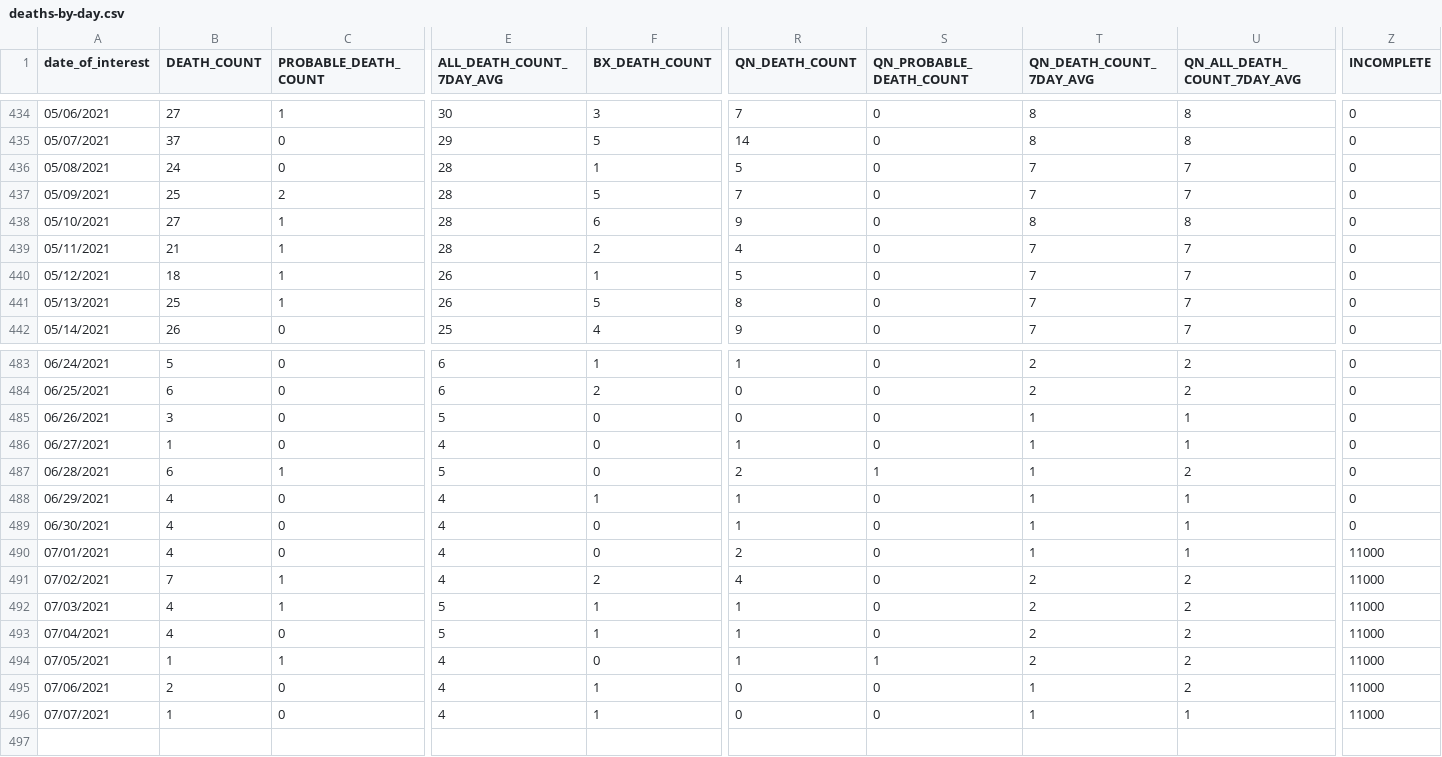
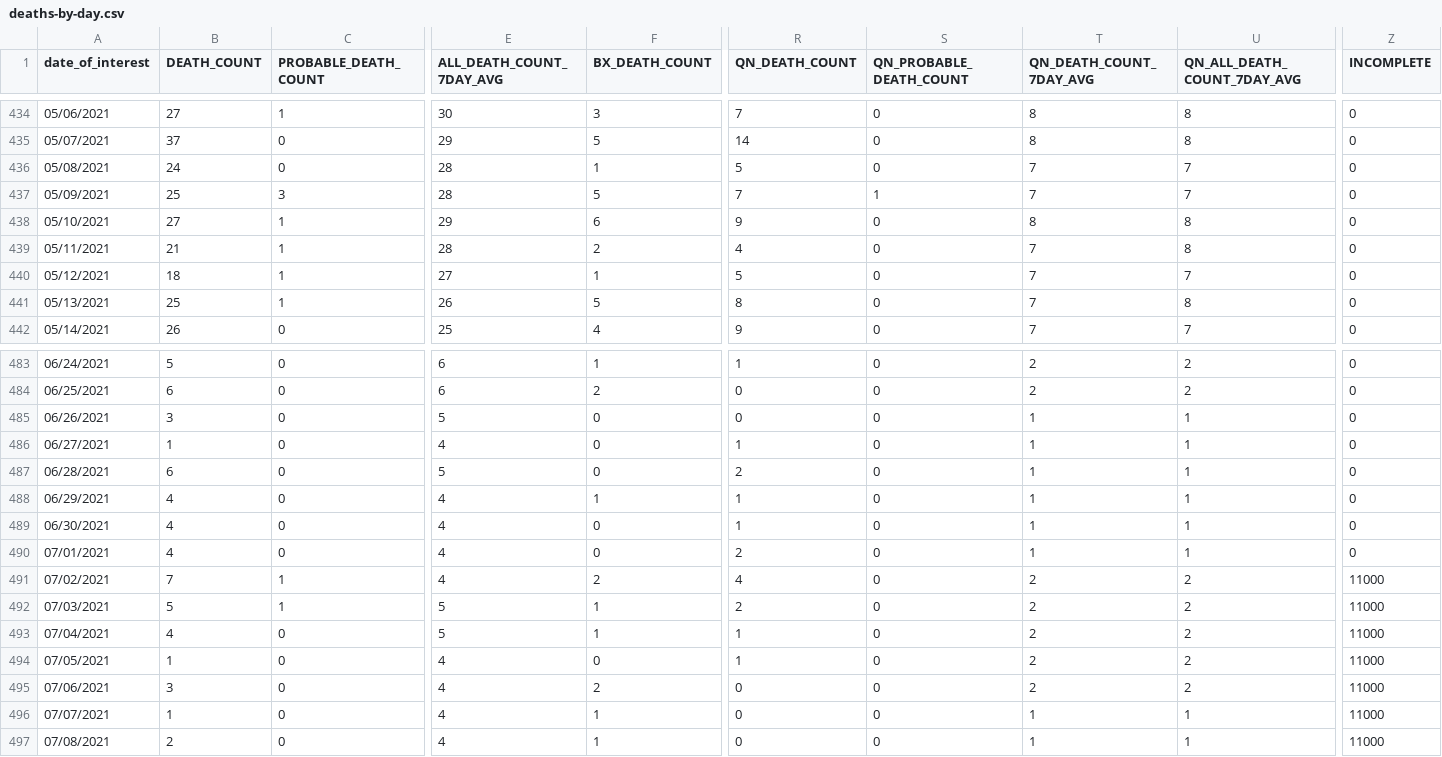
Before and after one commit to nychealth/coronavirus-data, a CSV file: trends/deaths-by-day.csv, drawn as a sheet; only a part is shown, gaps mark what is left out; rows hold the shown columns only; the diff covers the shown part only; the diff names each change by its address in the sheet, - before the commit and + after, or states it on an @@ line.

```diff
--- a/trends/deaths-by-day.csv
+++ b/trends/deaths-by-day.csv
-C437 (PROBABLE_DEATH_COUNT): 2
+C437 (PROBABLE_DEATH_COUNT): 3
-S437 (QN_PROBABLE_DEATH_COUNT): 0
+S437 (QN_PROBABLE_DEATH_COUNT): 1
-E438 (ALL_DEATH_COUNT_7DAY_AVG): 28
+E438 (ALL_DEATH_COUNT_7DAY_AVG): 29
-U439 (QN_ALL_DEATH_COUNT_7DAY_AVG): 7
+U439 (QN_ALL_DEATH_COUNT_7DAY_AVG): 8
-E440 (ALL_DEATH_COUNT_7DAY_AVG): 26
+E440 (ALL_DEATH_COUNT_7DAY_AVG): 27
-U441 (QN_ALL_DEATH_COUNT_7DAY_AVG): 7
+U441 (QN_ALL_DEATH_COUNT_7DAY_AVG): 8
-C487 (PROBABLE_DEATH_COUNT): 1
+C487 (PROBABLE_DEATH_COUNT): 0
-S487 (QN_PROBABLE_DEATH_COUNT): 1
+S487 (QN_PROBABLE_DEATH_COUNT): 0
-U487 (QN_ALL_DEATH_COUNT_7DAY_AVG): 2
+U487 (QN_ALL_DEATH_COUNT_7DAY_AVG): 1
-Z490 (INCOMPLETE): 11000
+Z490 (INCOMPLETE): 0
-B492 (DEATH_COUNT): 4
+B492 (DEATH_COUNT): 5
-R492 (QN_DEATH_COUNT): 1
+R492 (QN_DEATH_COUNT): 2
-C494 (PROBABLE_DEATH_COUNT): 1
+C494 (PROBABLE_DEATH_COUNT): 0
-S494 (QN_PROBABLE_DEATH_COUNT): 1
+S494 (QN_PROBABLE_DEATH_COUNT): 0
-B495 (DEATH_COUNT): 2
+B495 (DEATH_COUNT): 3
-F495 (BX_DEATH_COUNT): 1
+F495 (BX_DEATH_COUNT): 2
-T495 (QN_DEATH_COUNT_7DAY_AVG): 1
+T495 (QN_DEATH_COUNT_7DAY_AVG): 2
+row 497: 07/08/2021 | 2 | 0 | 4 | 1 | 0 | 0 | 1 | 1 | 11000
```
Also changed, not shown: 6 edited cells elsewhere in this file, latest/now-data-by-day.csv, trends/cases-by-day.csv, 33 other files.
